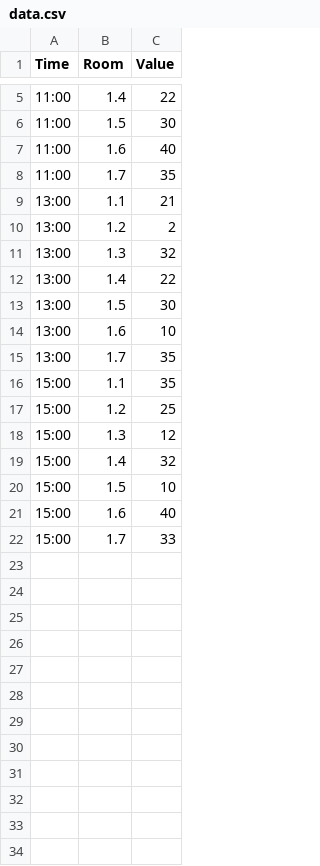
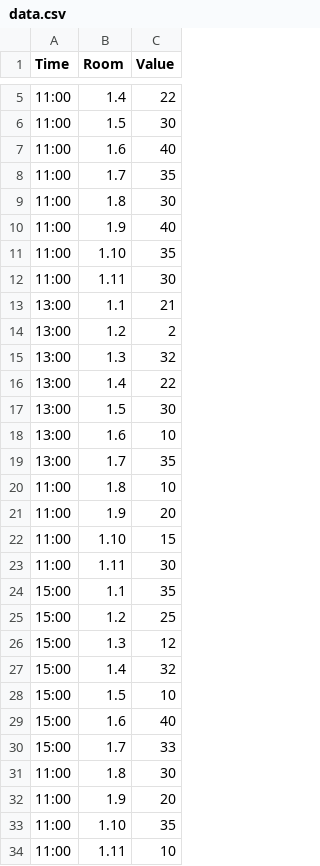
Before and after one commit to Pratikeshsingh/DSP, a CSV file: data.csv, drawn as a sheet; only a part is shown, gaps mark what is left out.

Commit message:
Add files via upload

```diff
--- a/data.csv
+++ b/data.csv
@@ -8,2 +8,6 @@ Time,Room,Value
 11:00,1.7,35
+11:00,1.8,30
+11:00,1.9,40
+11:00,1.10,35
+11:00,1.11,30
 13:00,1.1,21
@@ -15,2 +19,6 @@ Time,Room,Value
 13:00,1.7,35
+11:00,1.8,10
+11:00,1.9,20
+11:00,1.10,15
+11:00,1.11,30
 15:00,1.1,35
@@ -22 +30,5 @@ Time,Room,Value
 15:00,1.7,33
+11:00,1.8,30
+11:00,1.9,20
+11:00,1.10,35
+11:00,1.11,10
```
